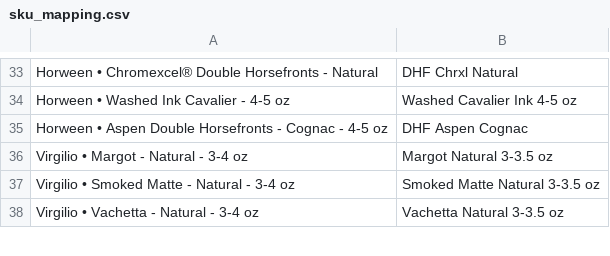
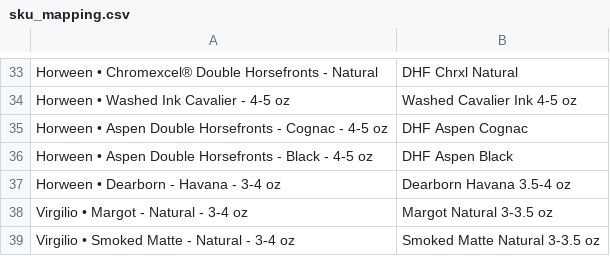
Before and after one commit to matt82198/TR-Automation-Scripts, a CSV file: config/sku_mapping.csv, drawn as a sheet; only a part is shown, gaps mark what is left out; the shorter side is filled out with more unchanged rows; the diff names each change by its address in the sheet, - before the commit and + after, or states it on an @@ line.

```diff
--- a/config/sku_mapping.csv
+++ b/config/sku_mapping.csv
+row 36: Horween • Aspen Double Horsefronts - Black - 4-5 oz | DHF Aspen Black
+row 37: Horween • Dearborn - Havana - 3-4 oz | Dearborn Havana 3.5-4 oz
```
Also changed, not shown: 1 other file.
